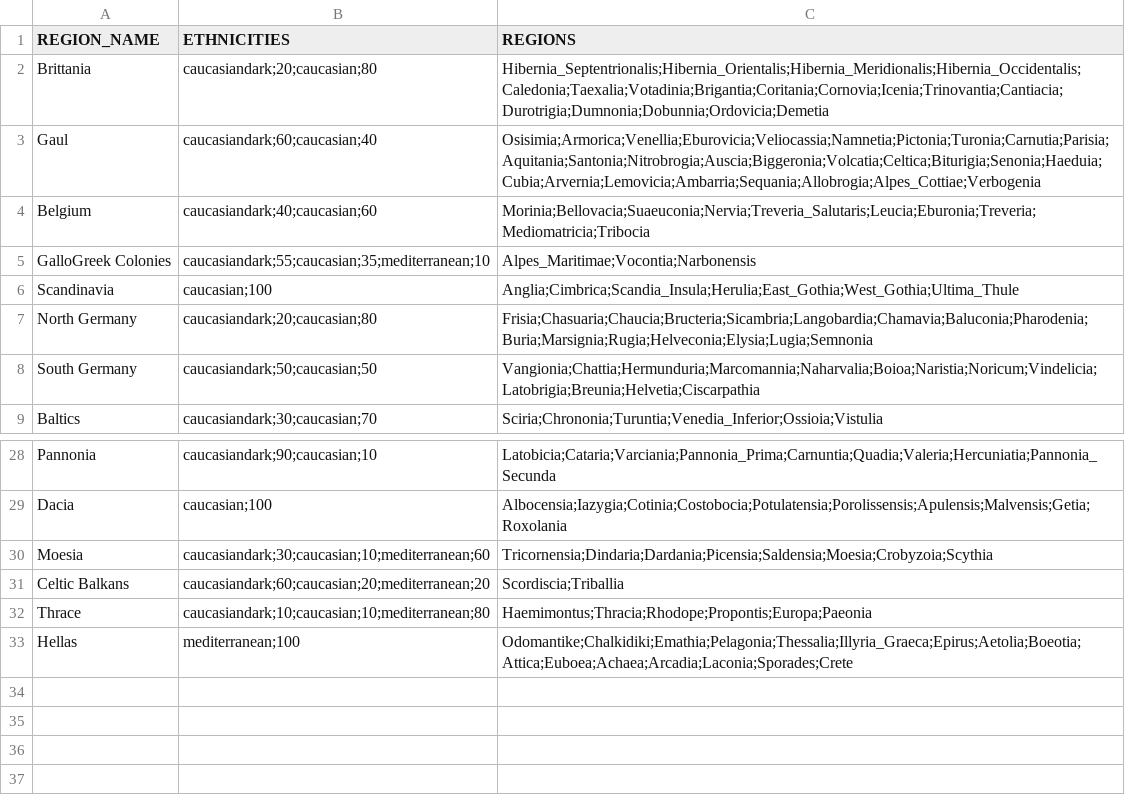
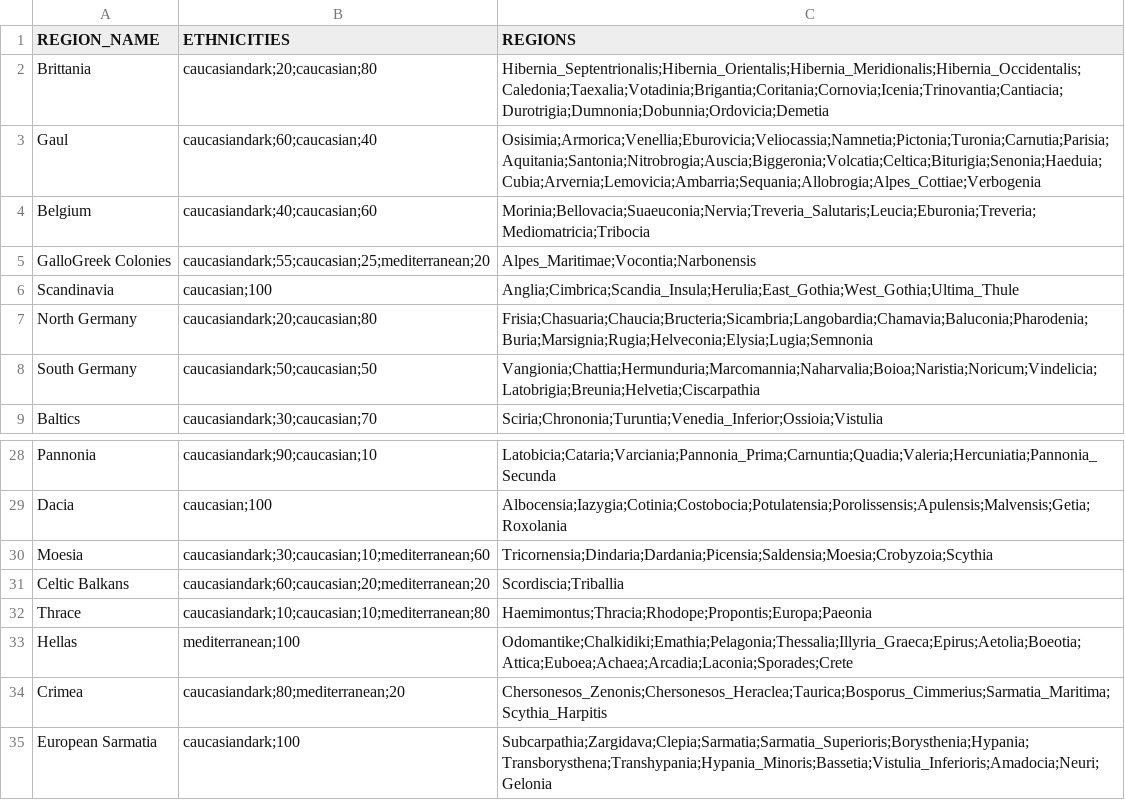
Before and after one commit to DwangDistracted/RTWR-Imperatoris-Mundi, a CSV file: Work in Progress/Tools/region_ethnicities.csv, drawn as a sheet; only a part is shown, gaps mark what is left out.

Commit message:
Added unit variation to crimea and european sarmatia

```diff
--- a/Work in Progress/Tools/region_ethnicities.csv
+++ b/Work in Progress/Tools/region_ethnicities.csv
@@ -4,3 +4,3 @@ Gaul,caucasiandark;60;caucasian;40,Osisimia;Armorica;Venellia;Eburovicia;Velioca
 Belgium,caucasiandark;40;caucasian;60,Morinia;Bellovacia;Suaeuconia;Nervia;Treveria_Salutaris;Leucia;Eburonia;Treveria;Mediomatricia;Tribocia
-GalloGreek Colonies,caucasiandark;55;caucasian;35;mediterranean;10,Alpes_Maritimae;Vocontia;Narbonensis
+GalloGreek Colonies,caucasiandark;55;caucasian;25;mediterranean;20,Alpes_Maritimae;Vocontia;Narbonensis
 Scandinavia,caucasian;100,Anglia;Cimbrica;Scandia_Insula;Herulia;East_Gothia;West_Gothia;Ultima_Thule
@@ -33 +33,3 @@ Thrace,caucasiandark;10;caucasian;10;mediterranean;80,Haemimontus;Thracia;Rhodop
 Hellas,mediterranean;100,Odomantike;Chalkidiki;Emathia;Pelagonia;Thessalia;Illyria_Graeca;Epirus;Aetolia;Boeotia;Attica;Euboea;Achaea;Arcadia;Laconia;Sporades;Crete
+Crimea,caucasiandark;80;mediterranean;20,Chersonesos_Zenonis;Chersonesos_Heraclea;Taurica;Bosporus_Cimmerius;Sarmatia_Maritima;Scythia_Harpitis
+European Sarmatia,caucasiandark;100,Subcarpathia;Zargidava;Clepia;Sarmatia;Sarmatia_Superioris;Borysthenia;Hypania;Transborysthena;Transhypania;Hypania_Minoris;Bassetia;Vistulia_Inferioris;Amadocia;Neuri;Gelonia
```
Also changed, not shown: 3 other files.
